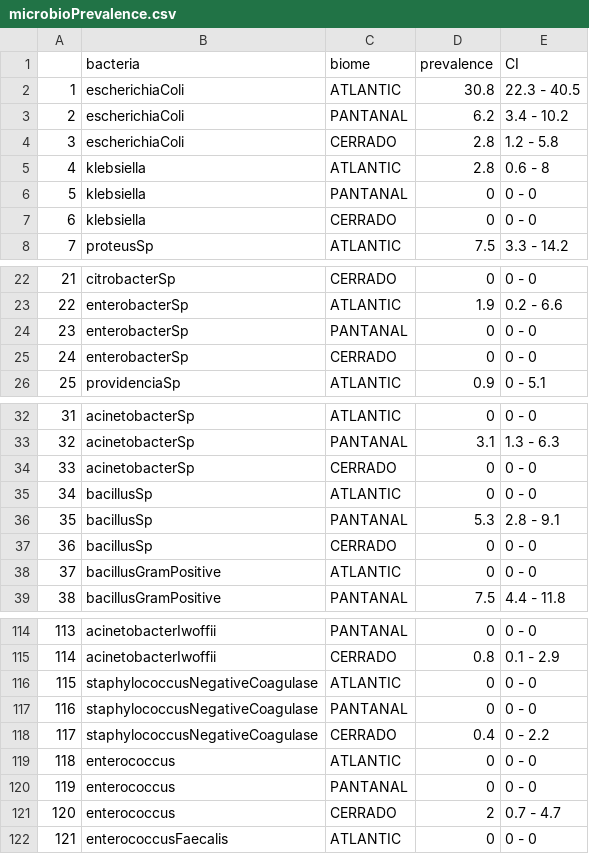
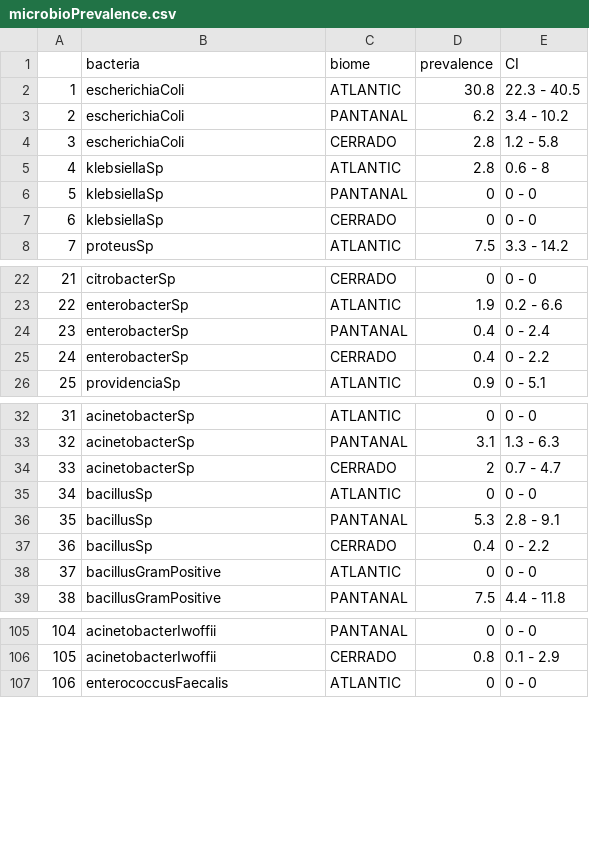
Before and after one commit to tati-micheletti/Tapirus, a CSV file: Results/microbioPrevalence.csv, drawn as a sheet; only a part is shown, gaps mark what is left out; the diff covers the shown part only; the diff names each change by its address in the sheet, - before the commit and + after, or states it on an @@ line.

```diff
--- a/Results/microbioPrevalence.csv
+++ b/Results/microbioPrevalence.csv
-B5:B7 (bacteria): klebsiella
+B5:B7 (bacteria): klebsiellaSp
-D24:D25 (prevalence): 0
+D24:D25 (prevalence): 0.4
-E24 (CI): 0 - 0
+E24 (CI): 0 - 2.4
-E25 (CI): 0 - 0
+E25 (CI): 0 - 2.2
-D34 (prevalence): 0
+D34 (prevalence): 2
-E34 (CI): 0 - 0
+E34 (CI): 0.7 - 4.7
-D37 (prevalence): 0
+D37 (prevalence): 0.4
-E37 (CI): 0 - 0
+E37 (CI): 0 - 2.2
@@ column A renumbered from row 47 down @@
-row 116: 115 | staphylococcusNegativeCoagulase | ATLANTIC | 0 | 0 - 0
-row 117: 116 | staphylococcusNegativeCoagulase | PANTANAL | 0 | 0 - 0
-row 118: 117 | staphylococcusNegativeCoagulase | CERRADO | 0.4 | 0 - 2.2
-row 119: 118 | enterococcus | ATLANTIC | 0 | 0 - 0
-row 120: 119 | enterococcus | PANTANAL | 0 | 0 - 0
-row 121: 120 | enterococcus | CERRADO | 2 | 0.7 - 4.7
```
Also changed, not shown: 18 removed rows and 8 edited cells elsewhere in this file, Results/SimilarityMicrobio.csv, Results/X2EachMicrobio.csv, 5 other files.
